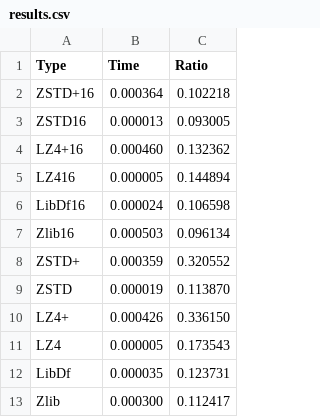
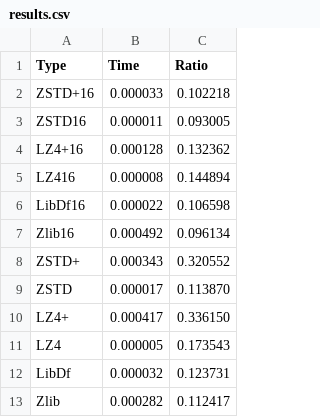
Before and after one commit to demonolock/compression_alg, a CSV file: view/results.csv, drawn as a sheet.

```diff
--- a/view/results.csv
+++ b/view/results.csv
@@ -1,13 +1,13 @@
 Type,Time,Ratio
-ZSTD+16,    0.000364,    0.102218
-ZSTD16,    0.000013,    0.093005
-LZ4+16,    0.000460,    0.132362
-LZ416,    0.000005,    0.144894
-LibDf16,    0.000024,    0.106598
-Zlib16,    0.000503,    0.096134
-ZSTD+,    0.000359,    0.320552
-ZSTD,    0.000019,    0.113870
-LZ4+,    0.000426,    0.336150
+ZSTD+16,    0.000033,    0.102218
+ZSTD16,    0.000011,    0.093005
+LZ4+16,    0.000128,    0.132362
+LZ416,    0.000008,    0.144894
+LibDf16,    0.000022,    0.106598
+Zlib16,    0.000492,    0.096134
+ZSTD+,    0.000343,    0.320552
+ZSTD,    0.000017,    0.113870
+LZ4+,    0.000417,    0.336150
 LZ4,    0.000005,    0.173543
-LibDf,    0.000035,    0.123731
-Zlib,    0.000300,    0.112417
+LibDf,    0.000032,    0.123731
+Zlib,    0.000282,    0.112417
```
Also changed, not shown: 1 other file.
